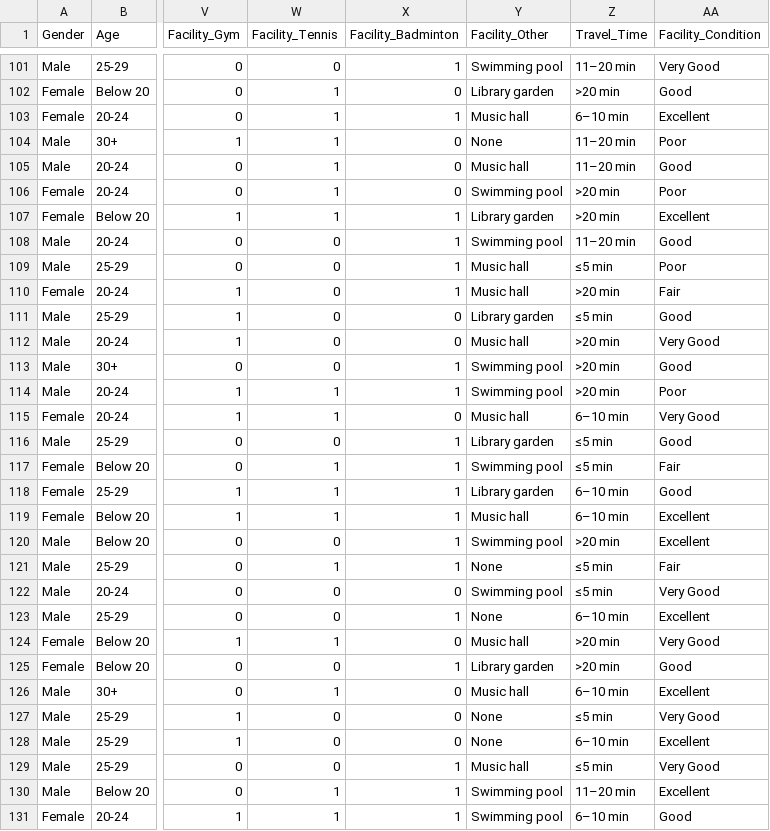
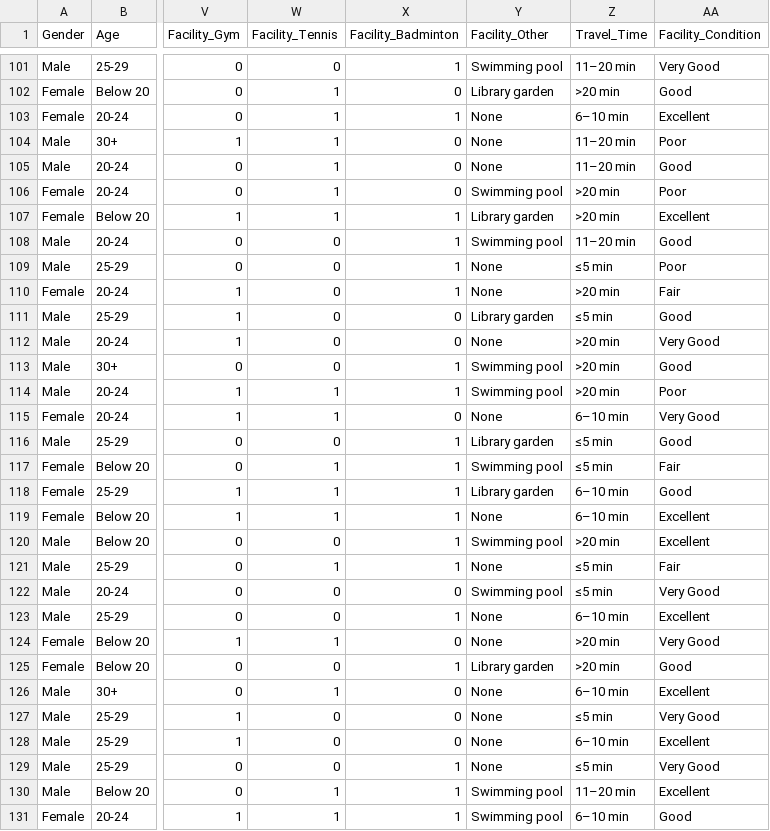
Before and after one commit to Solsospecial/Mary, a CSV file: new.csv, drawn as a sheet; only a part is shown, gaps mark what is left out; the diff covers the shown part only; the diff names each change by its address in the sheet, - before the commit and + after, or states it on an @@ line.

```diff
--- a/new.csv
+++ b/new.csv
-Y103 (Facility_Other): Music hall
+Y103 (Facility_Other): None
-Y105 (Facility_Other): Music hall
+Y105 (Facility_Other): None
-Y109:Y110 (Facility_Other): Music hall
+Y109:Y110 (Facility_Other): None
-Y112 (Facility_Other): Music hall
+Y112 (Facility_Other): None
-Y115 (Facility_Other): Music hall
+Y115 (Facility_Other): None
-Y119 (Facility_Other): Music hall
+Y119 (Facility_Other): None
-Y124 (Facility_Other): Music hall
+Y124 (Facility_Other): None
-Y126 (Facility_Other): Music hall
+Y126 (Facility_Other): None
-Y129 (Facility_Other): Music hall
+Y129 (Facility_Other): None
```
Also changed, not shown: 99 edited cells elsewhere in this file.
